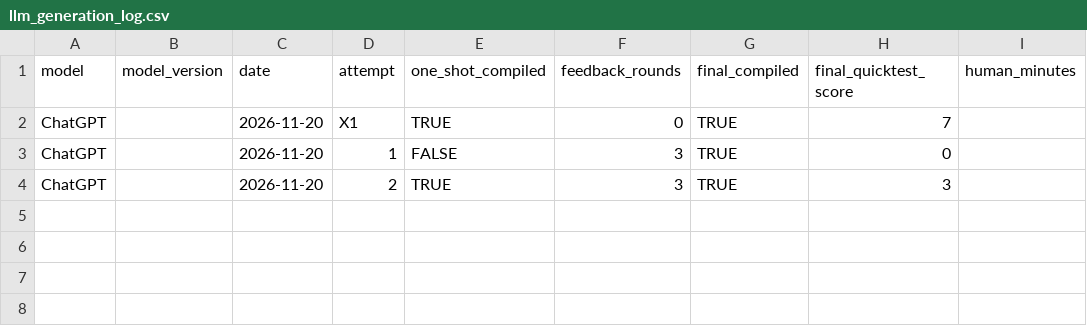
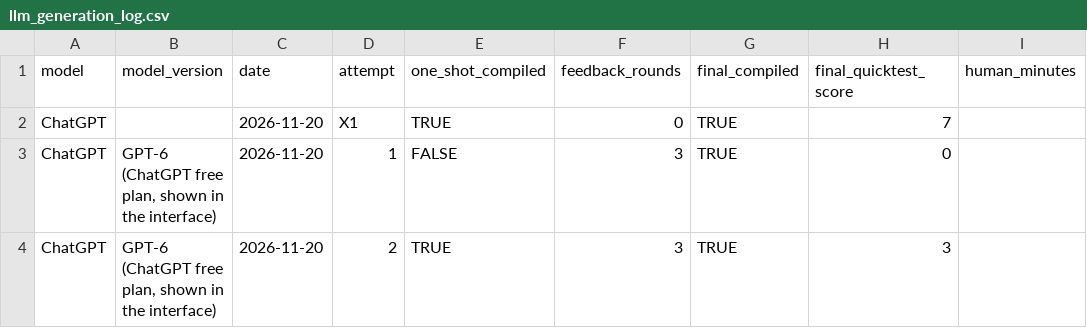
Before and after one commit to Hsk2711/llm-rover-controller-benchmark, a CSV file: results/llm_generation_log.csv, drawn as a sheet; only a part is shown; the diff names each change by its address in the sheet, - before the commit and + after, or states it on an @@ line.

```diff
--- a/results/llm_generation_log.csv
+++ b/results/llm_generation_log.csv
-B3:B4 (model_version): (empty)
+B3:B4 (model_version): GPT-6 (ChatGPT free plan, shown in the interface)
```
